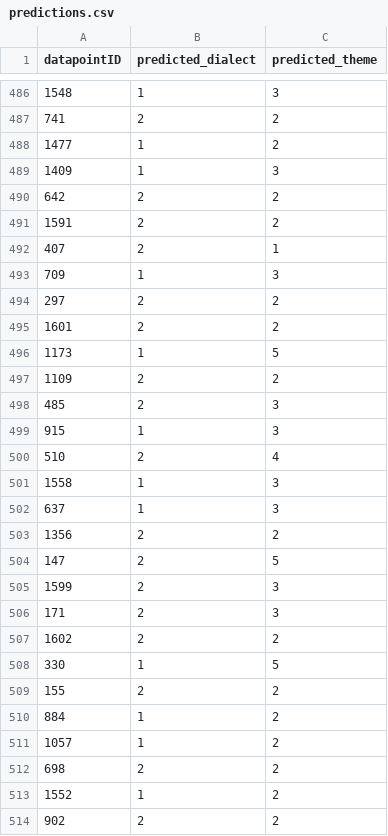
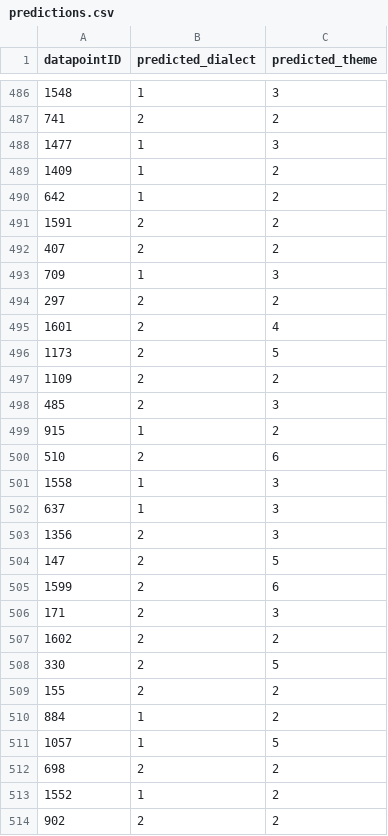
Before and after one commit to Congtie/nlp_project, a CSV file: predictions.csv, drawn as a sheet; only a part is shown, gaps mark what is left out; the diff covers the shown part only.

```diff
--- a/predictions.csv
+++ b/predictions.csv
@@ -487,26 +487,26 @@ datapointID,predicted_dialect,predicted_theme
 741,2,2
-1477,1,2
-1409,1,3
-642,2,2
+1477,1,3
+1409,1,2
+642,1,2
 1591,2,2
-407,2,1
+407,2,2
 709,1,3
 297,2,2
-1601,2,2
-1173,1,5
+1601,2,4
+1173,2,5
 1109,2,2
 485,2,3
-915,1,3
-510,2,4
+915,1,2
+510,2,6
 1558,1,3
 637,1,3
-1356,2,2
+1356,2,3
 147,2,5
-1599,2,3
+1599,2,6
 171,2,3
 1602,2,2
-330,1,5
+330,2,5
 155,2,2
 884,1,2
-1057,1,2
+1057,1,5
 698,2,2
```
Also changed, not shown: 128 edited cells elsewhere in this file, 1 other file.
